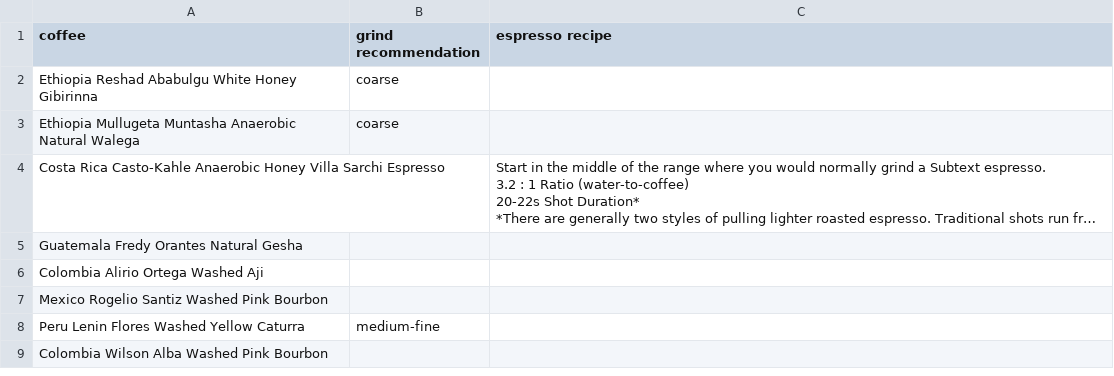
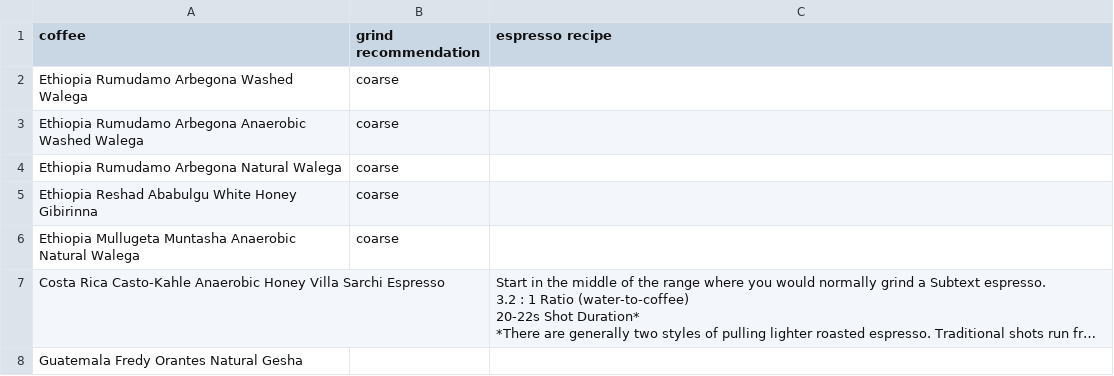
Before and after one commit to SubtextAl/subtext-data, a CSV file: docs/coffees.csv, drawn as a sheet; only a part is shown; the shorter side is filled out with more unchanged rows; long unchanged cells end in ….

Commit message:
Update coffees.csv

```diff
--- a/docs/coffees.csv
+++ b/docs/coffees.csv
@@ -1,2 +1,5 @@
 coffee,grind recommendation,espresso recipe
+Ethiopia Rumudamo Arbegona Washed Walega, coarse
+Ethiopia Rumudamo Arbegona Anaerobic Washed Walega, coarse
+Ethiopia Rumudamo Arbegona Natural Walega, coarse
 Ethiopia Reshad Ababulgu White Honey Gibirinna,coarse
```
